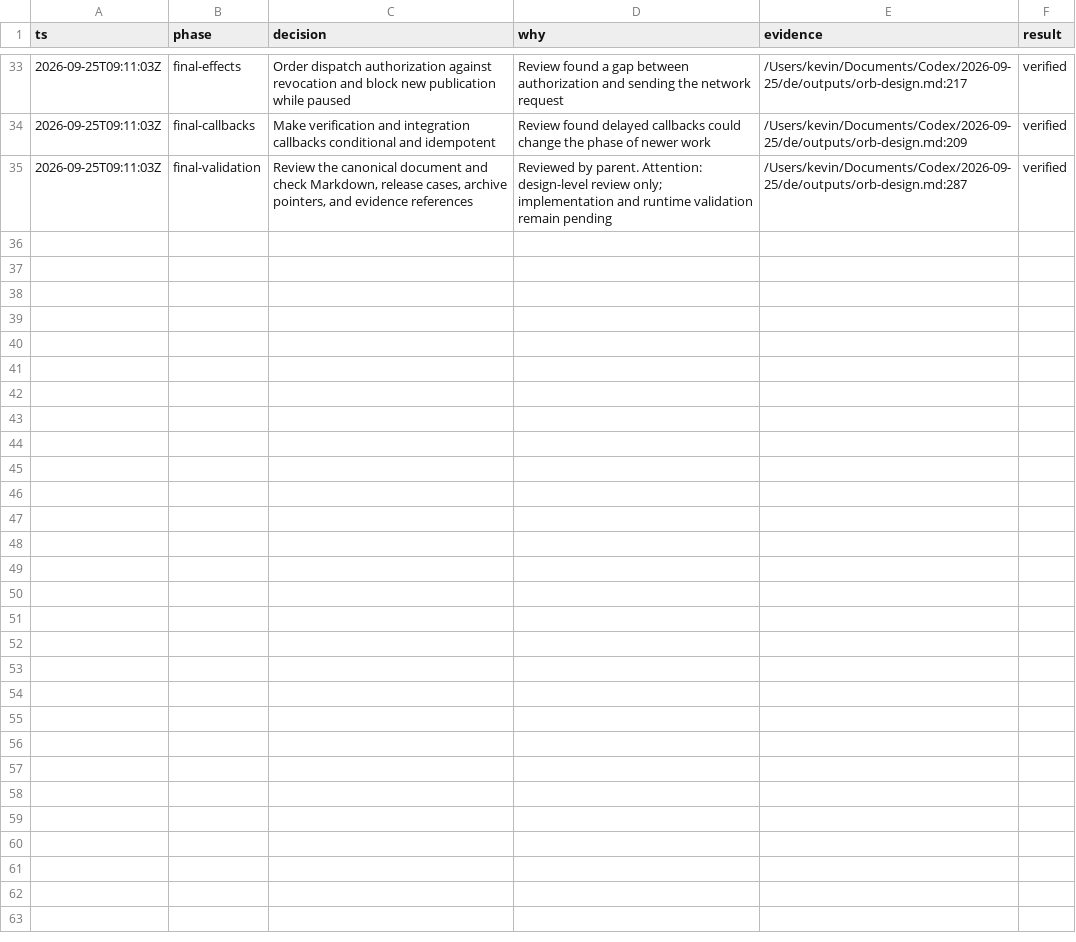
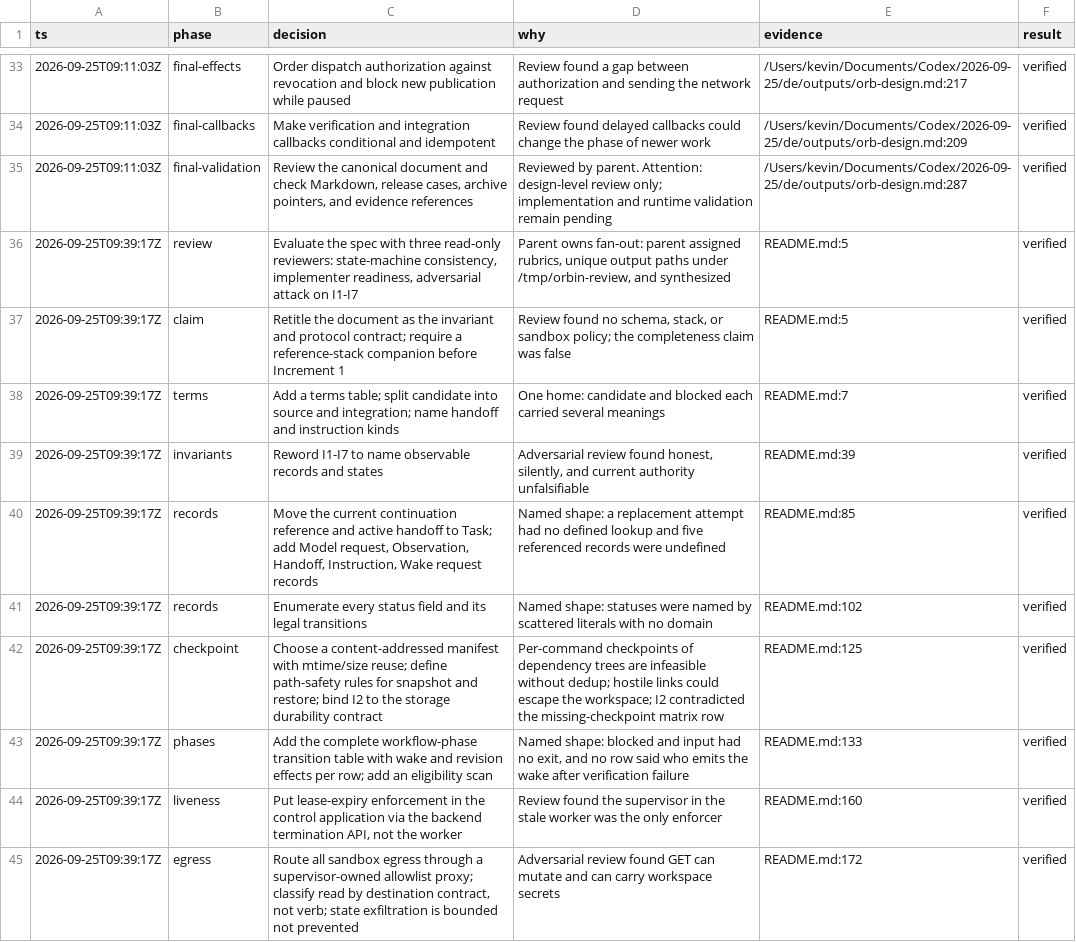
Before and after one commit to kevherro/orbin, a TSV file: DECISIONS.tsv, drawn as a sheet; only a part is shown, gaps mark what is left out; the diff covers the shown part only.

Commit message:
Make the orb spec airtight: transition table, missing records, falsifiable invariants
Retitle as the invariant and protocol contract; a reference-stack companion
is required before Increment 1.

- Add a terms table; split candidate into source and integration; name
  handoff and instruction kinds.
- Reword I1-I7 so each names an observable record or state.
- Move the current continuation reference to Task; add Model request,
  Observation, Handoff, Instruction, and Wake request records; enumerate
  every status field and its legal transitions.
- Add the complete workflow-phase transition table with wake and revision
  effects per row, plus an eligibility scan for lost wakes.
- Choose a content-addressed checkpoint manifest with path-safety rules;
  bind I2 to the storage durability contract.
- Route egress through a supervisor-owned allowlist proxy; register model
  requests with an idempotency key before send; never auto-replay an
  interrupted command.
- Classify user messages as answer, note, or redirect; make redirect one
  atomic transaction.
- Add a controller fact block against memo drift; require an immutable
  dependency closure for verification; tombstone on delete and preserve
  unsettled reservations.
- Give every pseudocode controller op a read/write/idempotency contract;
  make increment exits concrete; add 14 failure-matrix rows.

Append 20 decision rows to DECISIONS.tsv with in-repo README.md:line
evidence.

Amp-Thread-ID: https://ampcode.com/threads/T-01a0d7e0-ed66-75da-bceb-bc00f8ce2b62

```diff
--- a/DECISIONS.tsv
+++ b/DECISIONS.tsv
@@ -35 +35,11 @@ ts	phase	decision	why	evidence	result
 2026-09-25T09:11:03Z	final-validation	Review the canonical document and check Markdown, release cases, archive pointers, and evidence references	Reviewed by parent. Attention: design-level review only; implementation and runtime validation remain pending	/Users/kevin/Documents/Codex/2026-09-25/de/outputs/orb-design.md:287	verified
+2026-09-25T09:39:17Z	review	Evaluate the spec with three read-only reviewers: state-machine consistency, implementer readiness, adversarial attack on I1-I7	Parent owns fan-out: parent assigned rubrics, unique output paths under /tmp/orbin-review, and synthesized	README.md:5	verified
+2026-09-25T09:39:17Z	claim	Retitle the document as the invariant and protocol contract; require a reference-stack companion before Increment 1	Review found no schema, stack, or sandbox policy; the completeness claim was false	README.md:5	verified
+2026-09-25T09:39:17Z	terms	Add a terms table; split candidate into source and integration; name handoff and instruction kinds	One home: candidate and blocked each carried several meanings	README.md:7	verified
+2026-09-25T09:39:17Z	invariants	Reword I1-I7 to name observable records and states	Adversarial review found honest, silently, and current authority unfalsifiable	README.md:39	verified
+2026-09-25T09:39:17Z	records	Move the current continuation reference and active handoff to Task; add Model request, Observation, Handoff, Instruction, Wake request records	Named shape: a replacement attempt had no defined lookup and five referenced records were undefined	README.md:85	verified
+2026-09-25T09:39:17Z	records	Enumerate every status field and its legal transitions	Named shape: statuses were named by scattered literals with no domain	README.md:102	verified
+2026-09-25T09:39:17Z	checkpoint	Choose a content-addressed manifest with mtime/size reuse; define path-safety rules for snapshot and restore; bind I2 to the storage durability contract	Per-command checkpoints of dependency trees are infeasible without dedup; hostile links could escape the workspace; I2 contradicted the missing-checkpoint matrix row	README.md:125	verified
+2026-09-25T09:39:17Z	phases	Add the complete workflow-phase transition table with wake and revision effects per row; add an eligibility scan	Named shape: blocked and input had no exit, and no row said who emits the wake after verification failure	README.md:133	verified
+2026-09-25T09:39:17Z	liveness	Put lease-expiry enforcement in the control application via the backend termination API, not the worker	Review found the supervisor in the stale worker was the only enforcer	README.md:160	verified
+2026-09-25T09:39:17Z	egress	Route all sandbox egress through a supervisor-owned allowlist proxy; classify read by destination contract, not verb; state exfiltration is bounded not prevented	Adversarial review found GET can mutate and can carry workspace secrets	README.md:172	verified
```
Also changed, not shown: 10 added rows elsewhere in this file, 1 other file.
